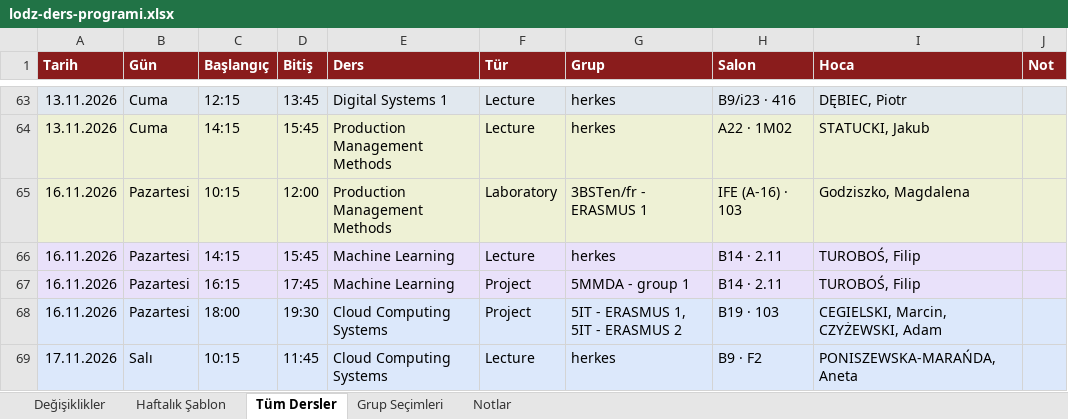
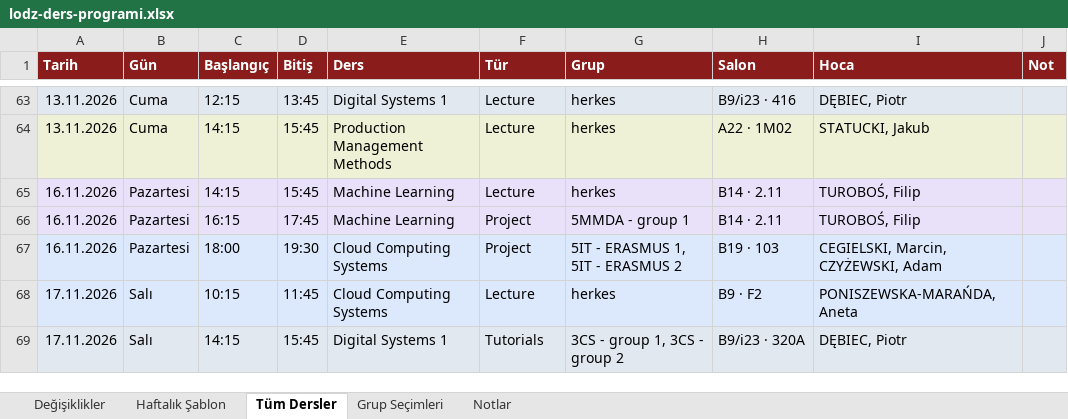
Before and after one commit to ilhandemirel/lodz-ders-takip, an Excel workbook: docs/lodz-ders-programi.xlsx, sheet Tüm Dersler, drawn as a sheet; only a part is shown, gaps mark what is left out; the shorter side is filled out with more unchanged rows; values as stored, in another font and other column widths than the file's, no borders; the diff names each change by its address in the sheet, - before the commit and + after, or states it on an @@ line.

```diff
--- a/docs/lodz-ders-programi.xlsx (sheet Tüm Dersler)
+++ b/docs/lodz-ders-programi.xlsx (sheet Tüm Dersler)
-row 65: 16.11.2026 | Pazartesi | 10:15 | 12:00 | Production Management Methods | Laboratory | 3BSTen/fr - ERASMUS 1 | IFE (A-16) · 103 | Godziszko, Magdalena
```
Also changed, not shown: sheet Değişiklikler, sheet Notlar, sheet Haftalık Şablon, 4 other files.
